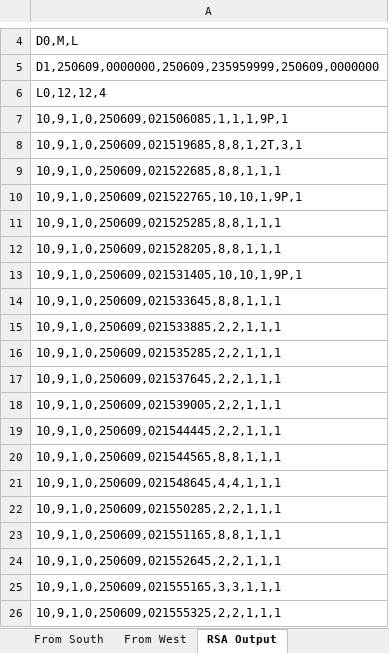
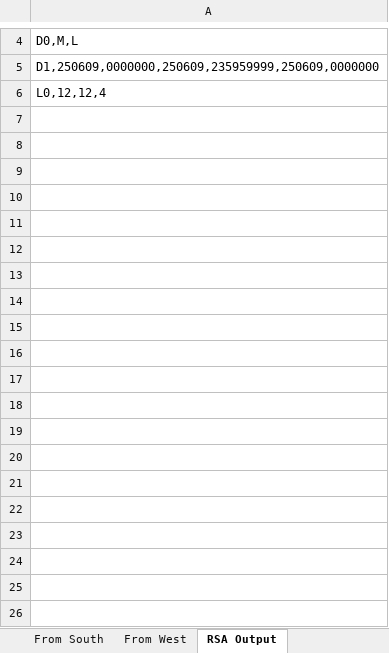
Before and after one commit to Rahil-Merchant/traffic-analyser, an Excel workbook: output/reports/detection_logs_5 minute test - 4 Way Intersection.xlsx, sheet RSA Output, drawn as a sheet; only a part is shown, gaps mark what is left out; values as stored, in another font and other column widths than the file's, no borders; the diff covers the shown part only; the diff names each change by its address in the sheet, - before the commit and + after, or states it on an @@ line.

```diff
--- a/output/reports/detection_logs_5 minute test - 4 Way Intersection.xlsx (sheet RSA Output)
+++ b/output/reports/detection_logs_5 minute test - 4 Way Intersection.xlsx (sheet RSA Output)
-row 7: 10,9,1,0,250609,021506085,1,1,1,9P,1
-row 8: 10,9,1,0,250609,021519685,8,8,1,2T,3,1
-row 9: 10,9,1,0,250609,021522685,8,8,1,1,1
-row 10: 10,9,1,0,250609,021522765,10,10,1,9P,1
-row 11: 10,9,1,0,250609,021525285,8,8,1,1,1
-row 12: 10,9,1,0,250609,021528205,8,8,1,1,1
-row 13: 10,9,1,0,250609,021531405,10,10,1,9P,1
-row 14: 10,9,1,0,250609,021533645,8,8,1,1,1
-row 15: 10,9,1,0,250609,021533885,2,2,1,1,1
-row 16: 10,9,1,0,250609,021535285,2,2,1,1,1
-row 17: 10,9,1,0,250609,021537645,2,2,1,1,1
-row 18: 10,9,1,0,250609,021539005,2,2,1,1,1
-row 19: 10,9,1,0,250609,021544445,2,2,1,1,1
-row 20: 10,9,1,0,250609,021544565,8,8,1,1,1
-row 21: 10,9,1,0,250609,021548645,4,4,1,1,1
-row 22: 10,9,1,0,250609,021550285,2,2,1,1,1
-row 23: 10,9,1,0,250609,021551165,8,8,1,1,1
-row 24: 10,9,1,0,250609,021552645,2,2,1,1,1
-row 25: 10,9,1,0,250609,021555165,3,3,1,1,1
-row 26: 10,9,1,0,250609,021555325,2,2,1,1,1
```
Also changed, not shown: 101 removed rows elsewhere in this sheet, sheet Vehicle Logs, sheet From South, sheet From North, sheet From West, sheet From East, output/reports/detection_logs_5 Minute Test - 2 Way ii.xlsx, 16 other files.
